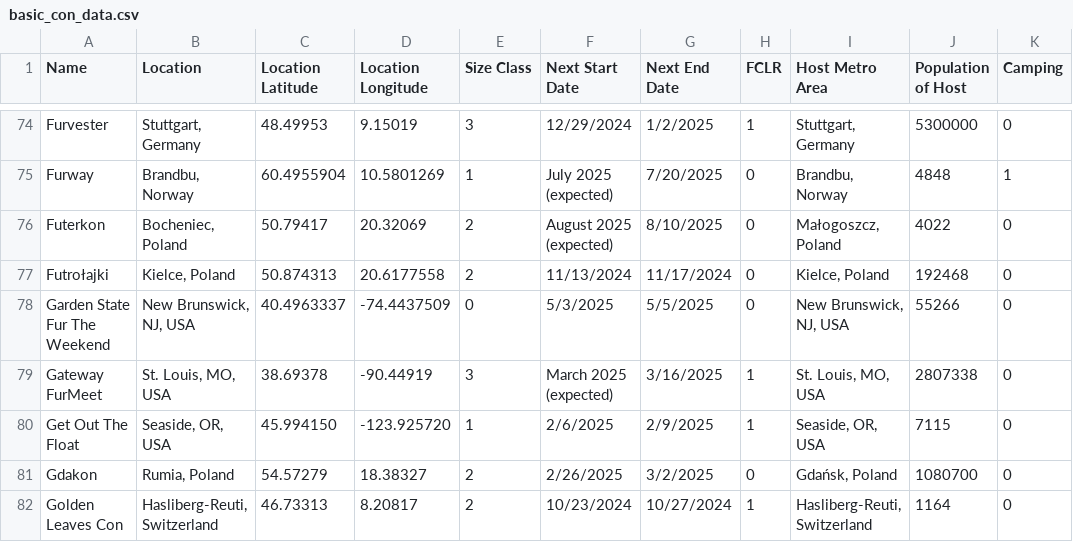
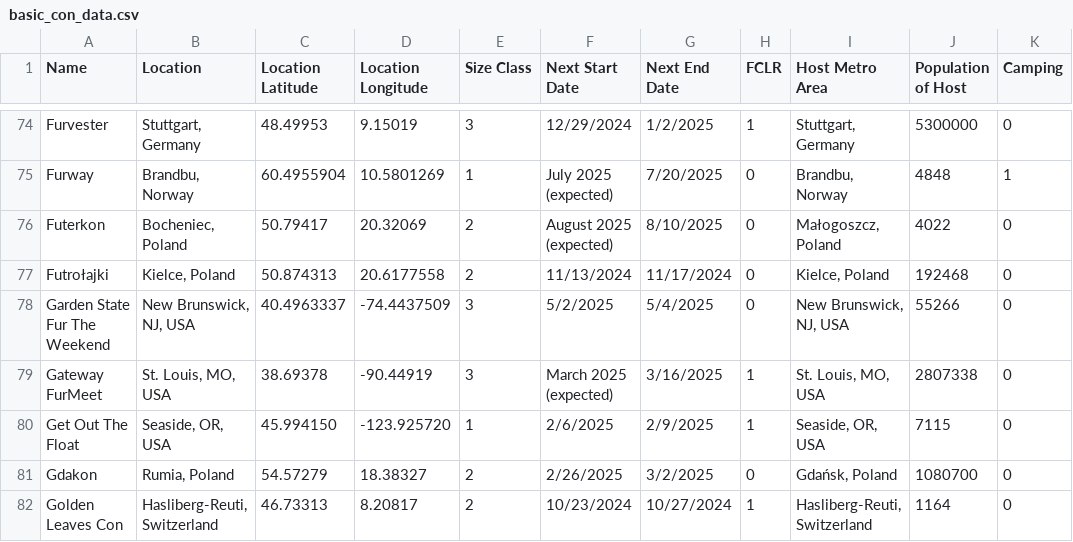
Before and after one commit to huehuecoyotl/furry-con-map, a CSV file: basic_con_data.csv, drawn as a sheet; only a part is shown, gaps mark what is left out; the diff covers the shown part only; the diff names each change by its address in the sheet, - before the commit and + after, or states it on an @@ line.

```diff
--- a/basic_con_data.csv
+++ b/basic_con_data.csv
-E78 (Size Class): 0
+E78 (Size Class): 3
-F78 (Next Start Date): 5/3/2025
+F78 (Next Start Date): 5/2/2025
-G78 (Next End Date): 5/5/2025
+G78 (Next End Date): 5/4/2025
```
Also changed, not shown: 51 edited cells elsewhere in this file.
